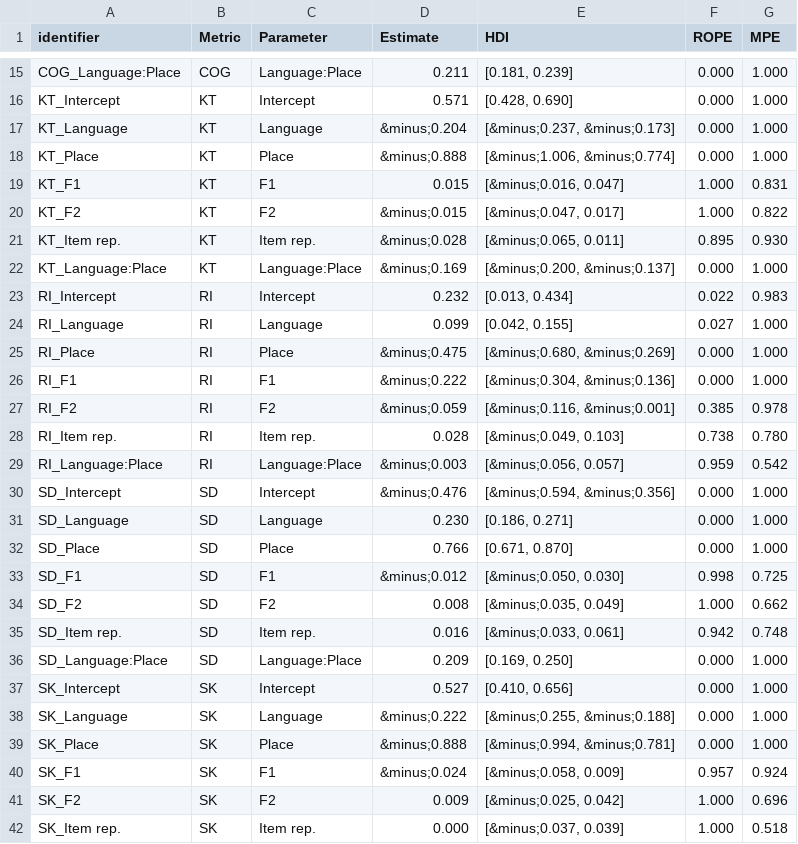
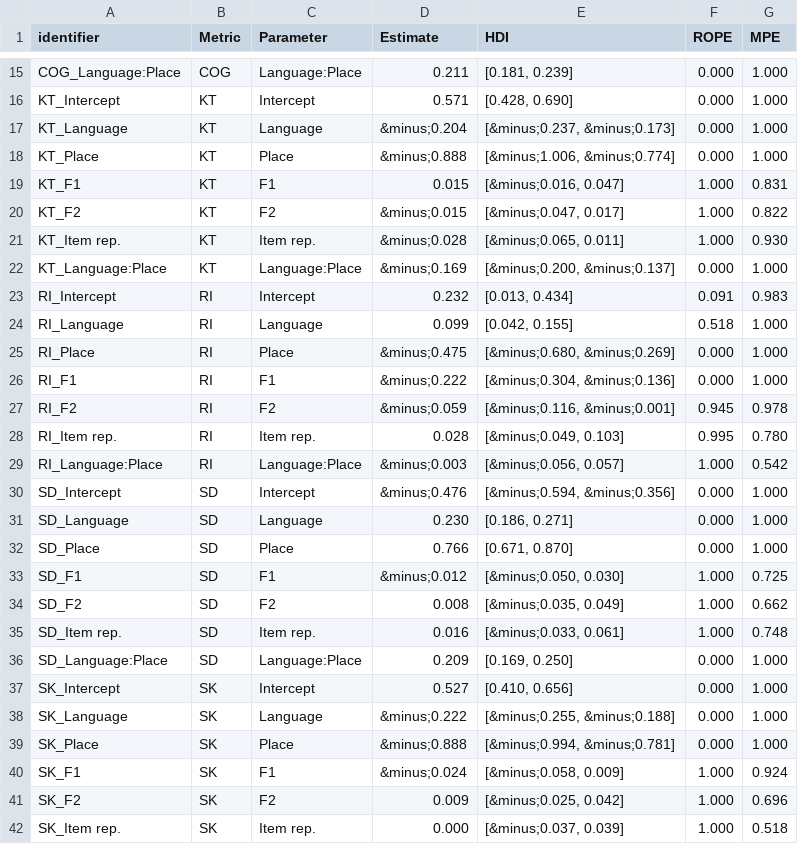
Before and after one commit to jvcasillas/spanish_english_coronals, a CSV file: data/tidy/table_bi_poa_model_summary.csv, drawn as a sheet; only a part is shown, gaps mark what is left out; the diff covers the shown part only.

```diff
--- a/data/tidy/table_bi_poa_model_summary.csv
+++ b/data/tidy/table_bi_poa_model_summary.csv
@@ -20,11 +20,11 @@ KT_F1,KT,F1,0.015,"[&minus;0.016, 0.047]",1.000,0.831
 KT_F2,KT,F2,&minus;0.015,"[&minus;0.047, 0.017]",1.000,0.822
-KT_Item rep.,KT,Item rep.,&minus;0.028,"[&minus;0.065, 0.011]",0.895,0.930
+KT_Item rep.,KT,Item rep.,&minus;0.028,"[&minus;0.065, 0.011]",1.000,0.930
 KT_Language:Place,KT,Language:Place,&minus;0.169,"[&minus;0.200, &minus;0.137]",0.000,1.000
-RI_Intercept,RI,Intercept,0.232,"[0.013, 0.434]",0.022,0.983
-RI_Language,RI,Language,0.099,"[0.042, 0.155]",0.027,1.000
+RI_Intercept,RI,Intercept,0.232,"[0.013, 0.434]",0.091,0.983
+RI_Language,RI,Language,0.099,"[0.042, 0.155]",0.518,1.000
 RI_Place,RI,Place,&minus;0.475,"[&minus;0.680, &minus;0.269]",0.000,1.000
 RI_F1,RI,F1,&minus;0.222,"[&minus;0.304, &minus;0.136]",0.000,1.000
-RI_F2,RI,F2,&minus;0.059,"[&minus;0.116, &minus;0.001]",0.385,0.978
-RI_Item rep.,RI,Item rep.,0.028,"[&minus;0.049, 0.103]",0.738,0.780
-RI_Language:Place,RI,Language:Place,&minus;0.003,"[&minus;0.056, 0.057]",0.959,0.542
+RI_F2,RI,F2,&minus;0.059,"[&minus;0.116, &minus;0.001]",0.945,0.978
+RI_Item rep.,RI,Item rep.,0.028,"[&minus;0.049, 0.103]",0.995,0.780
+RI_Language:Place,RI,Language:Place,&minus;0.003,"[&minus;0.056, 0.057]",1.000,0.542
 SD_Intercept,SD,Intercept,&minus;0.476,"[&minus;0.594, &minus;0.356]",0.000,1.000
@@ -32,5 +32,5 @@ SD_Language,SD,Language,0.230,"[0.186, 0.271]",0.000,1.000
 SD_Place,SD,Place,0.766,"[0.671, 0.870]",0.000,1.000
-SD_F1,SD,F1,&minus;0.012,"[&minus;0.050, 0.030]",0.998,0.725
+SD_F1,SD,F1,&minus;0.012,"[&minus;0.050, 0.030]",1.000,0.725
 SD_F2,SD,F2,0.008,"[&minus;0.035, 0.049]",1.000,0.662
-SD_Item rep.,SD,Item rep.,0.016,"[&minus;0.033, 0.061]",0.942,0.748
+SD_Item rep.,SD,Item rep.,0.016,"[&minus;0.033, 0.061]",1.000,0.748
 SD_Language:Place,SD,Language:Place,0.209,"[0.169, 0.250]",0.000,1.000
@@ -39,3 +39,3 @@ SK_Language,SK,Language,&minus;0.222,"[&minus;0.255, &minus;0.188]",0.000,1.000
 SK_Place,SK,Place,&minus;0.888,"[&minus;0.994, &minus;0.781]",0.000,1.000
-SK_F1,SK,F1,&minus;0.024,"[&minus;0.058, 0.009]",0.957,0.924
+SK_F1,SK,F1,&minus;0.024,"[&minus;0.058, 0.009]",1.000,0.924
 SK_F2,SK,F2,0.009,"[&minus;0.025, 0.042]",1.000,0.696
```
Also changed, not shown: 3 edited cells elsewhere in this file, data/tidy/table_bi_model_summary.csv, data/tidy/table_mono_model_summary.csv, 1 other file.
